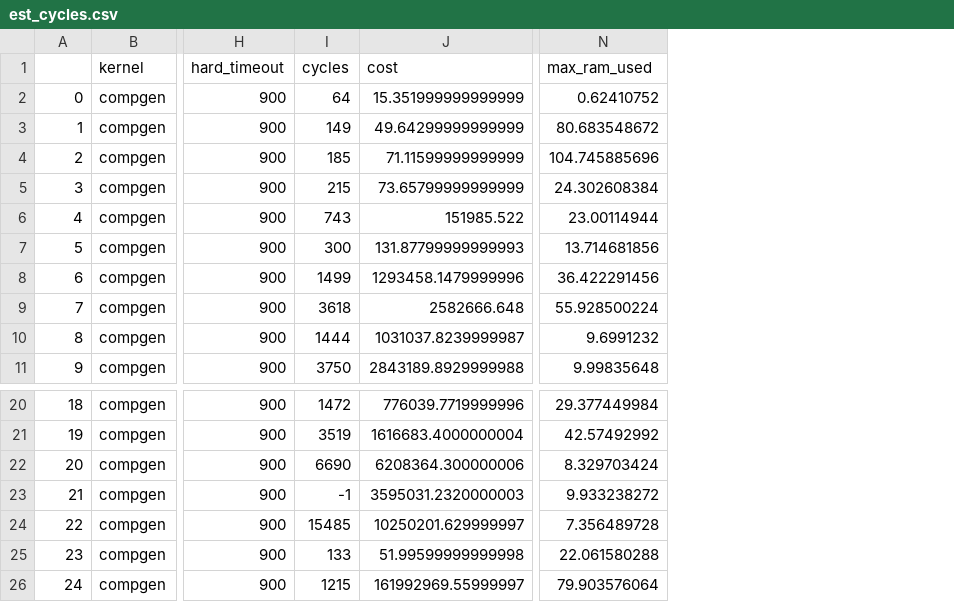
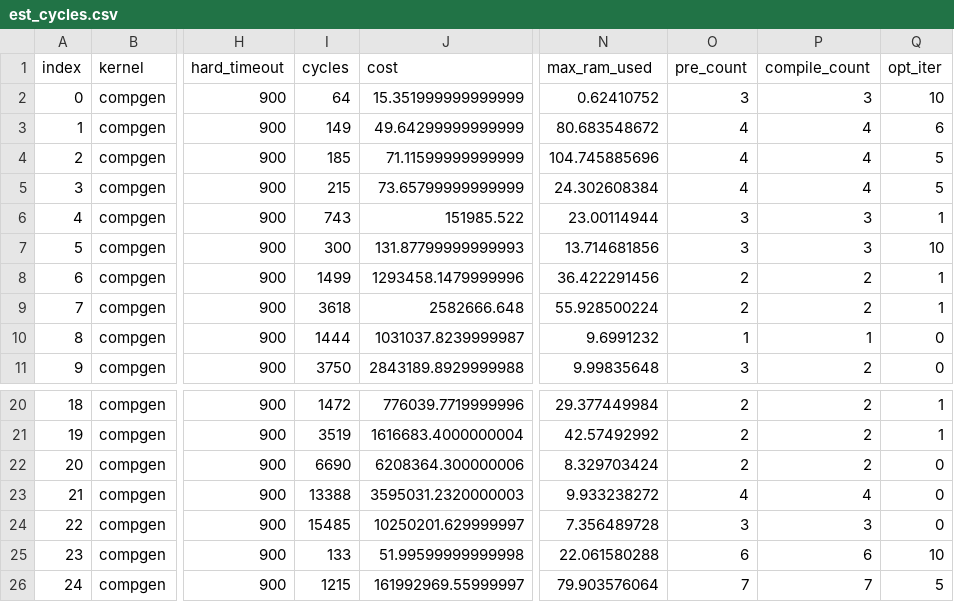
Before and after one commit to benginow/comp-gen, a CSV file: server/figs/data/est_cycles.csv, drawn as a sheet; only a part is shown, gaps mark what is left out; the diff names each change by its address in the sheet, - before the commit and + after, or states it on an @@ line.

```diff
--- a/server/figs/data/est_cycles.csv
+++ b/server/figs/data/est_cycles.csv
+column O (pre_count), rows 2-11: 3 | 4 | 4 | 4 | 3 | 3 | 2 | 2 | 1 | 3; rows 20-26: 2 | 2 | 2 | 4 | 3 | 6 | 7
+column P (compile_count), rows 2-11: 3 | 4 | 4 | 4 | 3 | 3 | 2 | 2 | 1 | 2; rows 20-26: 2 | 2 | 2 | 4 | 3 | 6 | 7
+column Q (opt_iter), rows 2-11: 10 | 6 | 5 | 5 | 1 | 10 | 1 | 1 | 0 | 0; rows 20-26: 1 | 1 | 0 | 0 | 0 | 10 | 5
-A1: (empty)
+A1: index
-I23 (cycles): -1
+I23 (cycles): 13388
```
Also changed, not shown: server/figs/data/instruction.csv, server/figs/data/pruning.csv, 18 other files.
